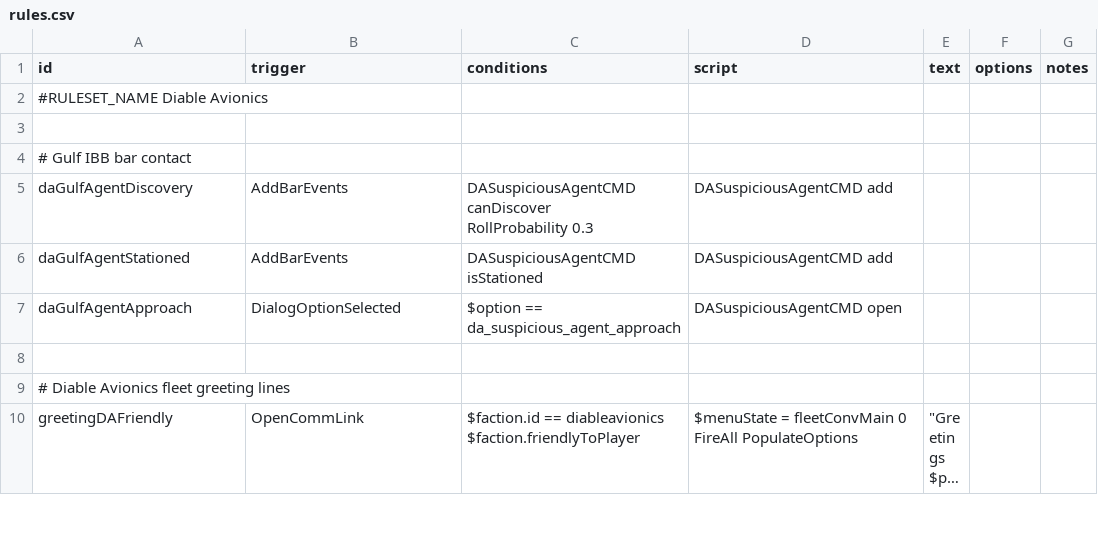
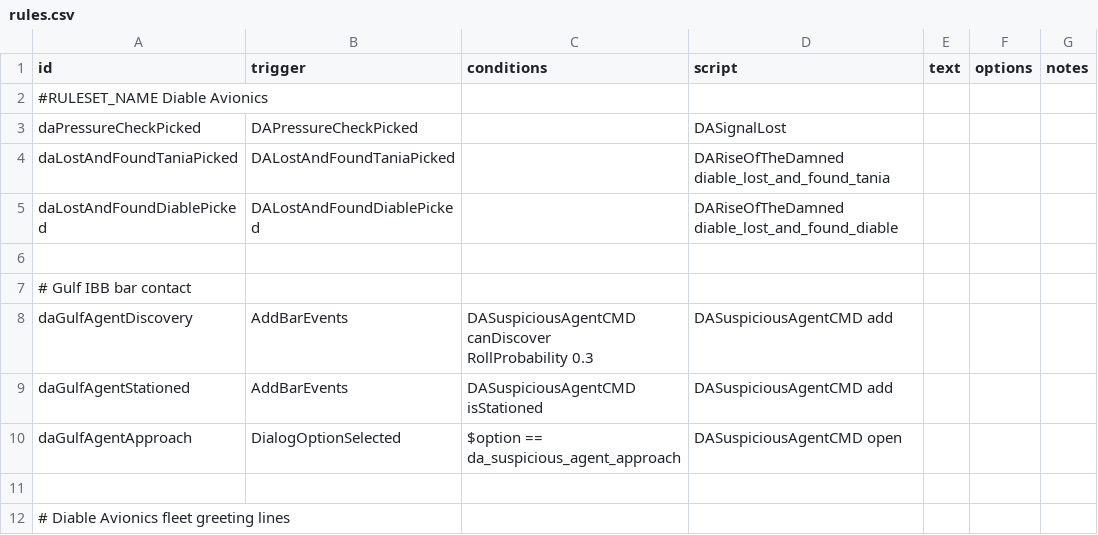
Before and after one commit to TIDAL88/diable_avionics_original_flavor, a CSV file: data/campaign/rules.csv, drawn as a sheet; only a part is shown; the shorter side is filled out with more unchanged rows; long unchanged cells end in ….

Commit message:
2 new boss fights, 1 new tania crossmod fight Bunch of updates, srab ECCM update A lot of ship naming changes for missions. Writing writing writing.
The damned bounty writing is still not 100% done
Signal Lost is finished

```diff
--- a/data/campaign/rules.csv
+++ b/data/campaign/rules.csv
@@ -2,2 +2,5 @@ id,trigger,conditions,script,text,options,notes
 #RULESET_NAME Diable Avionics,,,,,,
+daPressureCheckPicked,DAPressureCheckPicked,,DASignalLost,,,
+daLostAndFoundTaniaPicked,DALostAndFoundTaniaPicked,,DARiseOfTheDamned diable_lost_and_found_tania,,,
+daLostAndFoundDiablePicked,DALostAndFoundDiablePicked,,DARiseOfTheDamned diable_lost_and_found_diable,,,
 ,,,,,,
```
Also changed, not shown: data/hullmods/hull_mods.csv, 36 other files.
